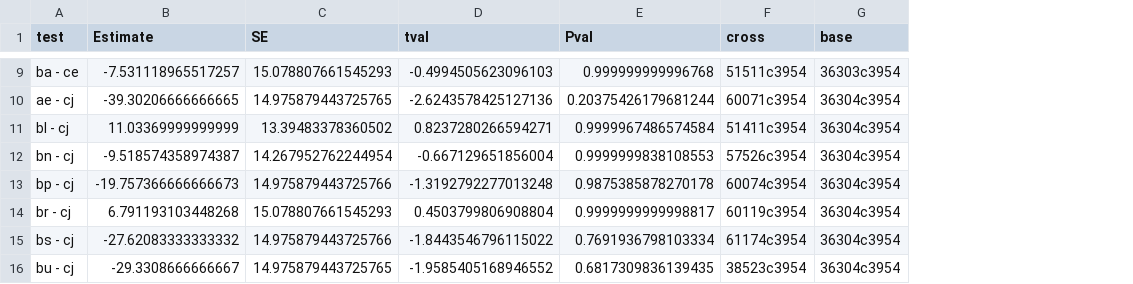
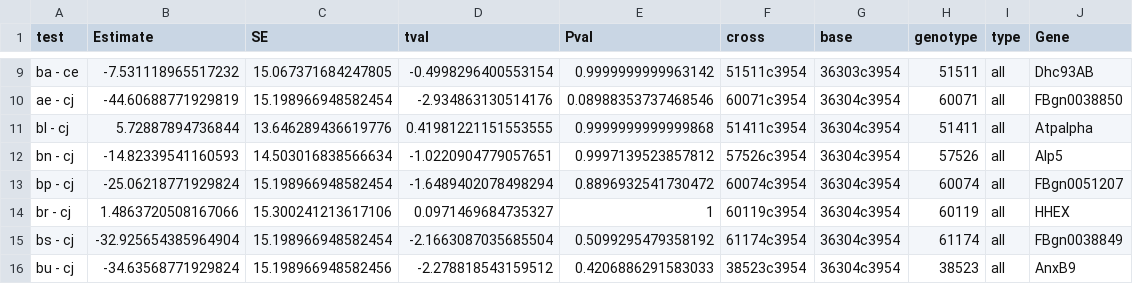
Before and after one commit to EGKingLab/LearnMemTol, a CSV file: LearnMemTolPheno/ProcessedData/RNAi_model_output.csv, drawn as a sheet; only a part is shown, gaps mark what is left out; the diff covers the shown part only; the diff names each change by its address in the sheet, - before the commit and + after, or states it on an @@ line.

```diff
--- a/LearnMemTolPheno/ProcessedData/RNAi_model_output.csv
+++ b/LearnMemTolPheno/ProcessedData/RNAi_model_output.csv
+column H (genotype), rows 9-16: 51511 | 60071 | 51411 | 57526 | 60074 | 60119 | 61174 | 38523
+column I (type), rows 9-16: all all
+column J (Gene), rows 9-16: Dhc93AB | FBgn0038850 | Atpalpha | Alp5 | FBgn0051207 | HHEX | FBgn0038849 | AnxB9
-B9 (Estimate): -7.531118965517257
+B9 (Estimate): -7.531118965517232
-C9 (SE): 15.078807661545293
+C9 (SE): 15.067371684247805
-D9 (tval): -0.4994505623096103
+D9 (tval): -0.4998296400553154
-E9 (Pval): 0.999999999996768
+E9 (Pval): 0.9999999999963142
-B10 (Estimate): -39.30206666666665
+B10 (Estimate): -44.60688771929819
-C10 (SE): 14.975879443725765
+C10 (SE): 15.198966948582454
-D10 (tval): -2.6243578425127136
+D10 (tval): -2.934863130514176
-E10 (Pval): 0.20375426179681244
+E10 (Pval): 0.08988353737468546
-B11 (Estimate): 11.03369999999999
+B11 (Estimate): 5.72887894736844
-C11 (SE): 13.39483378360502
+C11 (SE): 13.646289436619776
-D11 (tval): 0.8237280266594271
+D11 (tval): 0.41981221151553555
-E11 (Pval): 0.9999967486574584
+E11 (Pval): 0.9999999999999868
-B12 (Estimate): -9.518574358974387
+B12 (Estimate): -14.82339541160593
-C12 (SE): 14.267952762244954
+C12 (SE): 14.503016838566634
-D12 (tval): -0.667129651856004
+D12 (tval): -1.0220904779057651
-E12 (Pval): 0.9999999838108553
+E12 (Pval): 0.9997139523857812
-B13 (Estimate): -19.757366666666673
+B13 (Estimate): -25.06218771929824
-C13 (SE): 14.975879443725766
+C13 (SE): 15.198966948582454
-D13 (tval): -1.3192792277013248
+D13 (tval): -1.6489402078498294
-E13 (Pval): 0.9875385878270178
+E13 (Pval): 0.8896932541730472
-B14 (Estimate): 6.791193103448268
+B14 (Estimate): 1.4863720508167066
-C14 (SE): 15.078807661545293
+C14 (SE): 15.300241213617106
-D14 (tval): 0.4503799806908804
+D14 (tval): 0.0971469684735327
-E14 (Pval): 0.9999999999998817
+E14 (Pval): 1
-B15 (Estimate): -27.62083333333332
+B15 (Estimate): -32.925654385964904
-C15 (SE): 14.975879443725766
+C15 (SE): 15.198966948582454
-D15 (tval): -1.8443546796115022
+D15 (tval): -2.1663087035685504
-E15 (Pval): 0.7691936798103334
+E15 (Pval): 0.5099295479358192
-B16 (Estimate): -29.3308666666667
+B16 (Estimate): -34.63568771929824
-C16 (SE): 14.975879443725765
+C16 (SE): 15.198966948582456
-D16 (tval): -1.9585405168946552
+D16 (tval): -2.278818543159512
-E16 (Pval): 0.6817309836139435
+E16 (Pval): 0.4206886291583033
```
Also changed, not shown: 115 edited cells elsewhere in this file, 4 other files.
